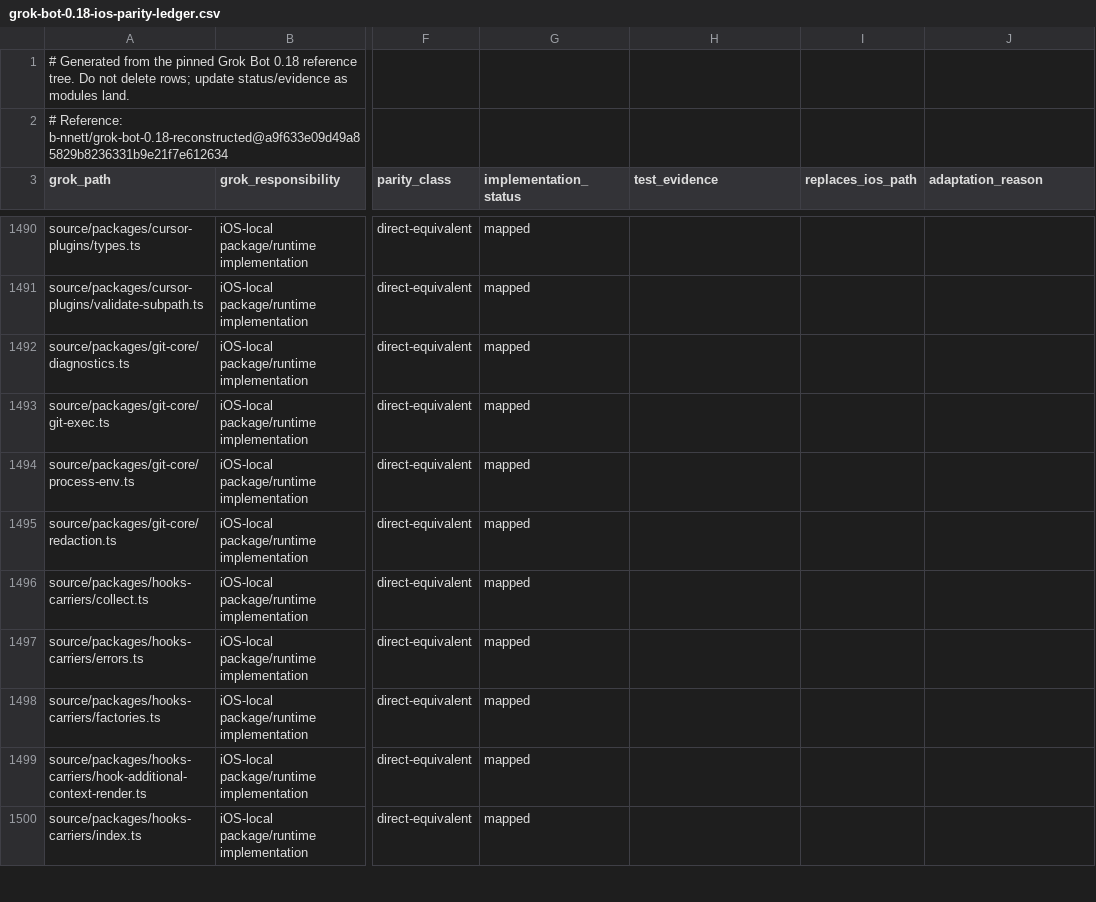
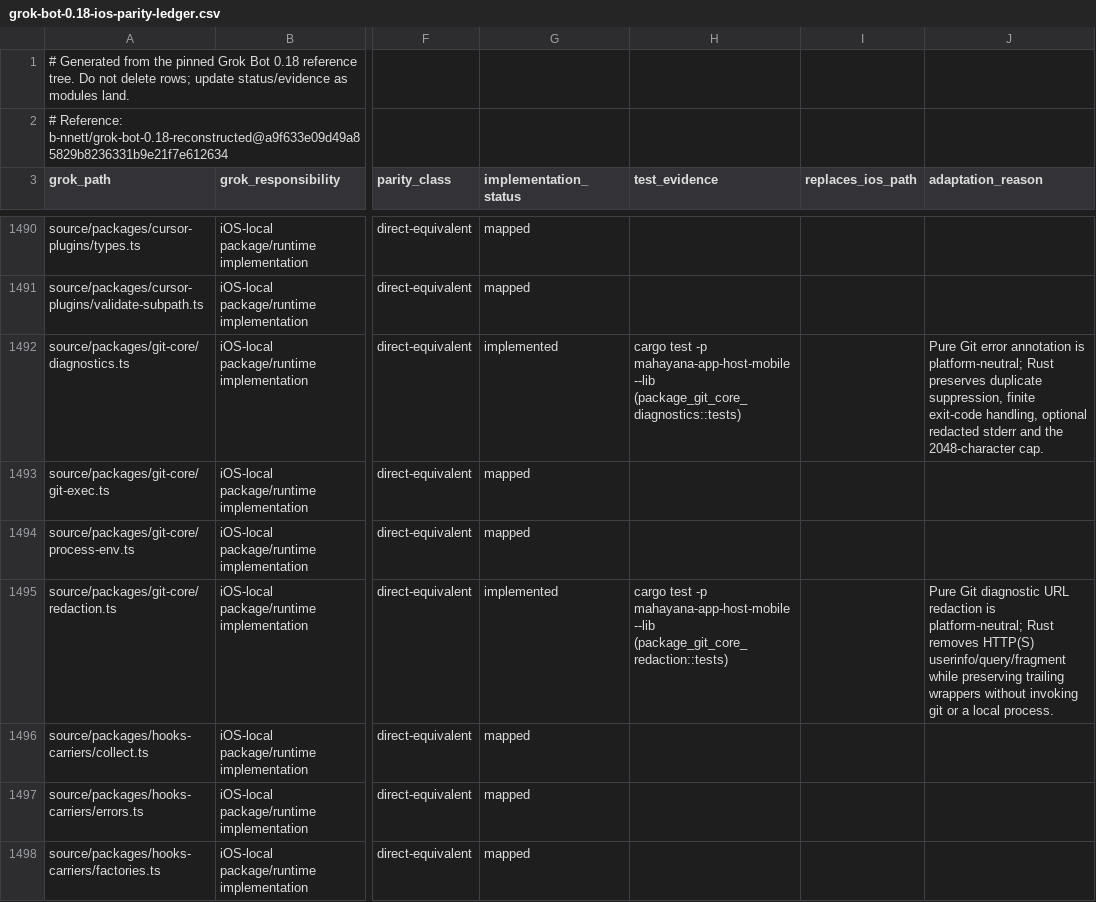
Before and after one commit to bhrumom/fabushi-ios, a CSV file: docs/parity/grok-bot-0.18-ios-parity-ledger.csv, drawn as a sheet; only a part is shown, gaps mark what is left out; the shorter side is filled out with more unchanged rows; the diff names each change by its address in the sheet, - before the commit and + after, or states it on an @@ line.

Commit message:
feat(ios): port git diagnostic policy

```diff
--- a/docs/parity/grok-bot-0.18-ios-parity-ledger.csv
+++ b/docs/parity/grok-bot-0.18-ios-parity-ledger.csv
-G1492 (implementation_status): mapped
+G1492 (implementation_status): implemented
-H1492 (test_evidence): (empty)
+H1492 (test_evidence): cargo test -p mahayana-app-host-mobile --lib (package_git_core_diagnostics::tests)
-J1492 (adaptation_reason): (empty)
+J1492 (adaptation_reason): Pure Git error annotation is platform-neutral; Rust preserves duplicate suppression, finite exit-code handling, optional redacted stderr and the 2048-character cap.
-G1495 (implementation_status): mapped
+G1495 (implementation_status): implemented
-H1495 (test_evidence): (empty)
+H1495 (test_evidence): cargo test -p mahayana-app-host-mobile --lib (package_git_core_redaction::tests)
-J1495 (adaptation_reason): (empty)
+J1495 (adaptation_reason): Pure Git diagnostic URL redaction is platform-neutral; Rust removes HTTP(S) userinfo/query/fragment while preserving trailing wrappers without invoking git or a local process.
```
Also changed, not shown: 3 other files.
